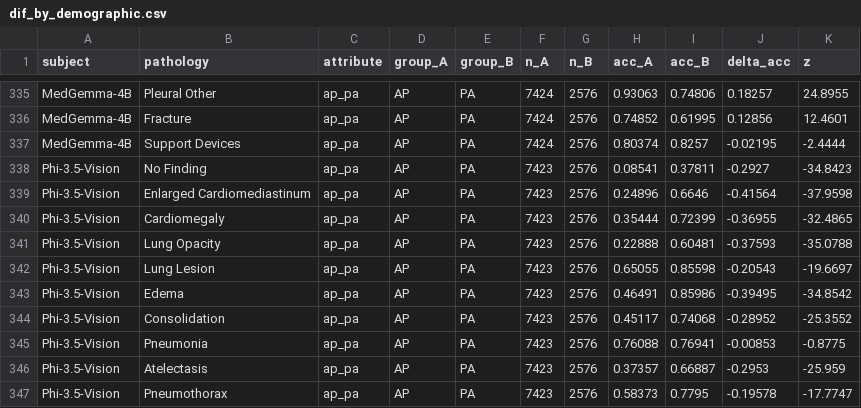
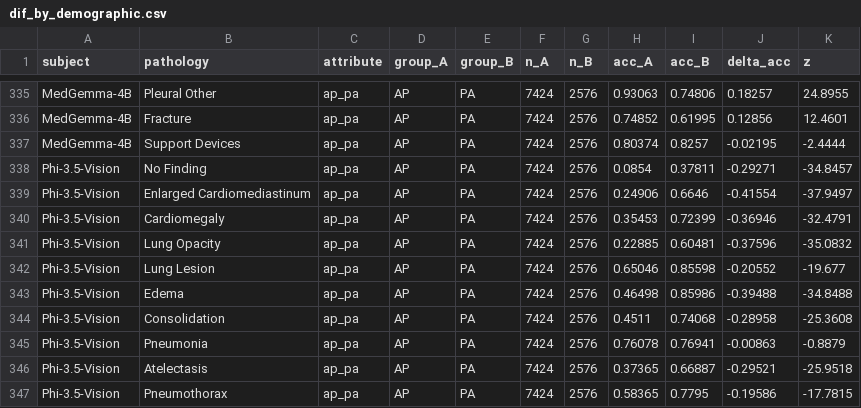
Before and after one commit to daphne-barretto/modeling-to-evaluate-ai-for-healthcare, a CSV file: outputs/irt/dif_by_demographic.csv, drawn as a sheet; only a part is shown, gaps mark what is left out; the diff covers the shown part only.

```diff
--- a/outputs/irt/dif_by_demographic.csv
+++ b/outputs/irt/dif_by_demographic.csv
@@ -337,11 +337,11 @@ MedGemma-4B,Fracture,ap_pa,AP,PA,7424,2576,0.74852,0.61995,0.12856,12.4601
 MedGemma-4B,Support Devices,ap_pa,AP,PA,7424,2576,0.80374,0.8257,-0.02195,-2.4444
-Phi-3.5-Vision,No Finding,ap_pa,AP,PA,7423,2576,0.08541,0.37811,-0.2927,-34.8423
-Phi-3.5-Vision,Enlarged Cardiomediastinum,ap_pa,AP,PA,7423,2576,0.24896,0.6646,-0.41564,-37.9598
-Phi-3.5-Vision,Cardiomegaly,ap_pa,AP,PA,7423,2576,0.35444,0.72399,-0.36955,-32.4865
-Phi-3.5-Vision,Lung Opacity,ap_pa,AP,PA,7423,2576,0.22888,0.60481,-0.37593,-35.0788
-Phi-3.5-Vision,Lung Lesion,ap_pa,AP,PA,7423,2576,0.65055,0.85598,-0.20543,-19.6697
-Phi-3.5-Vision,Edema,ap_pa,AP,PA,7423,2576,0.46491,0.85986,-0.39495,-34.8542
-Phi-3.5-Vision,Consolidation,ap_pa,AP,PA,7423,2576,0.45117,0.74068,-0.28952,-25.3552
-Phi-3.5-Vision,Pneumonia,ap_pa,AP,PA,7423,2576,0.76088,0.76941,-0.00853,-0.8775
-Phi-3.5-Vision,Atelectasis,ap_pa,AP,PA,7423,2576,0.37357,0.66887,-0.2953,-25.959
-Phi-3.5-Vision,Pneumothorax,ap_pa,AP,PA,7423,2576,0.58373,0.7795,-0.19578,-17.7747
+Phi-3.5-Vision,No Finding,ap_pa,AP,PA,7424,2576,0.0854,0.37811,-0.29271,-34.8457
+Phi-3.5-Vision,Enlarged Cardiomediastinum,ap_pa,AP,PA,7424,2576,0.24906,0.6646,-0.41554,-37.9497
+Phi-3.5-Vision,Cardiomegaly,ap_pa,AP,PA,7424,2576,0.35453,0.72399,-0.36946,-32.4791
+Phi-3.5-Vision,Lung Opacity,ap_pa,AP,PA,7424,2576,0.22885,0.60481,-0.37596,-35.0832
+Phi-3.5-Vision,Lung Lesion,ap_pa,AP,PA,7424,2576,0.65046,0.85598,-0.20552,-19.677
+Phi-3.5-Vision,Edema,ap_pa,AP,PA,7424,2576,0.46498,0.85986,-0.39488,-34.8488
+Phi-3.5-Vision,Consolidation,ap_pa,AP,PA,7424,2576,0.4511,0.74068,-0.28958,-25.3608
+Phi-3.5-Vision,Pneumonia,ap_pa,AP,PA,7424,2576,0.76078,0.76941,-0.00863,-0.8879
+Phi-3.5-Vision,Atelectasis,ap_pa,AP,PA,7424,2576,0.37365,0.66887,-0.29521,-25.9518
+Phi-3.5-Vision,Pneumothorax,ap_pa,AP,PA,7424,2576,0.58365,0.7795,-0.19586,-17.7815
```
Also changed, not shown: 128 edited cells elsewhere in this file, outputs/irt/abilities_fm2.csv, outputs/irt/abilities_fm3.csv, 50 other files.
